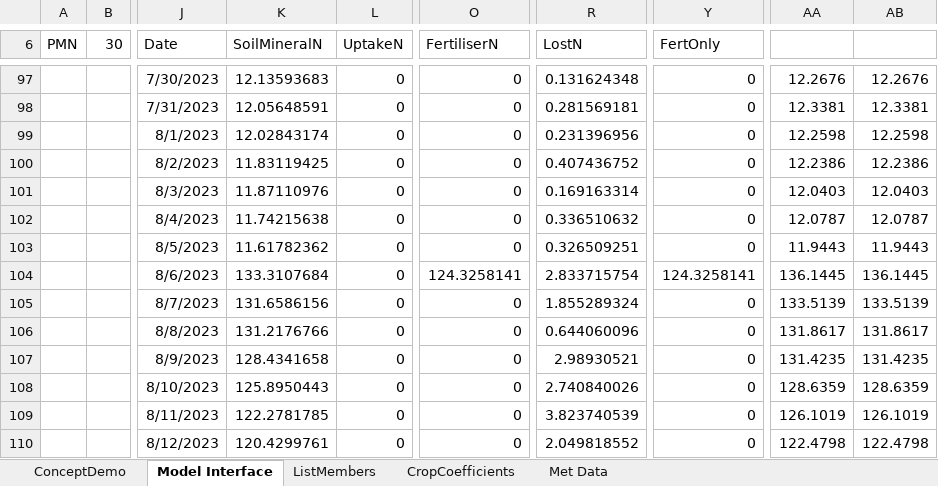
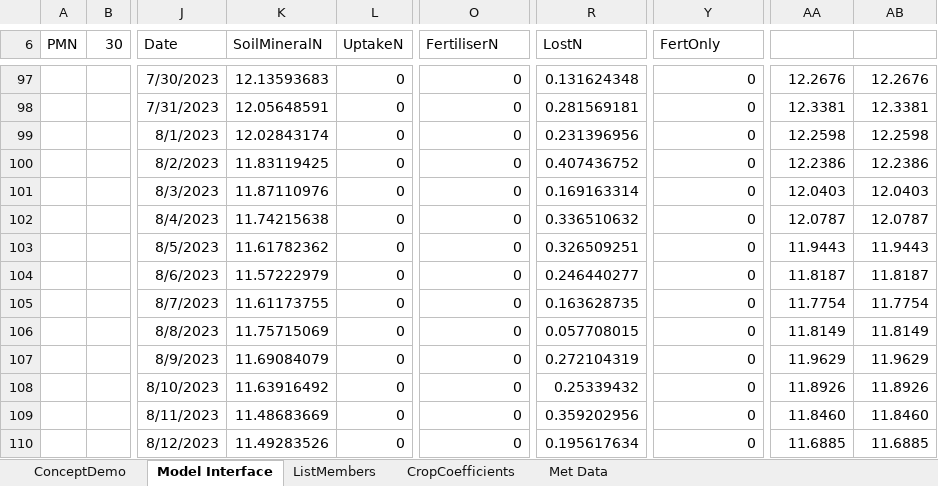
Before and after one commit to Plant-Food-Research-Open/FieldNBalance, an Excel workbook: SVSModel.Excel/TestingFiles/Darians.xlsm, sheet Model Interface, drawn as a sheet; only a part is shown, gaps mark what is left out; values as stored, in another font and other column widths than the file's, no borders; the diff covers the shown part only; the diff names each change by its address in the sheet, - before the commit and + after, or states it on an @@ line.

```diff
--- a/SVSModel.Excel/TestingFiles/Darians.xlsm (sheet Model Interface)
+++ b/SVSModel.Excel/TestingFiles/Darians.xlsm (sheet Model Interface)
-K104 (SoilMineralN): 133.3107684
+K104 (SoilMineralN): 11.57222979
-O104 (FertiliserN): 124.3258141
+O104 (FertiliserN): 0
-R104 (LostN): 2.833715754
+R104 (LostN): 0.246440277
-Y104 (FertOnly): 124.3258141
+Y104 (FertOnly): 0
-AA104: 136.1445
+AA104: 11.8187
-AB104: 136.1445
+AB104: 11.8187
-K105 (SoilMineralN): 131.6586156
+K105 (SoilMineralN): 11.61173755
-R105 (LostN): 1.855289324
+R105 (LostN): 0.163628735
-AA105: 133.5139
+AA105: 11.7754
-AB105: 133.5139
+AB105: 11.7754
-K106 (SoilMineralN): 131.2176766
+K106 (SoilMineralN): 11.75715069
-R106 (LostN): 0.644060096
+R106 (LostN): 0.057708015
-AA106: 131.8617
+AA106: 11.8149
-AB106: 131.8617
+AB106: 11.8149
-K107 (SoilMineralN): 128.4341658
+K107 (SoilMineralN): 11.69084079
-R107 (LostN): 2.98930521
+R107 (LostN): 0.272104319
-AA107: 131.4235
+AA107: 11.9629
-AB107: 131.4235
+AB107: 11.9629
-K108 (SoilMineralN): 125.8950443
+K108 (SoilMineralN): 11.63916492
-R108 (LostN): 2.740840026
+R108 (LostN): 0.25339432
-AA108: 128.6359
+AA108: 11.8926
-AB108: 128.6359
+AB108: 11.8926
-K109 (SoilMineralN): 122.2781785
+K109 (SoilMineralN): 11.48683669
-R109 (LostN): 3.823740539
+R109 (LostN): 0.359202956
-AA109: 126.1019
+AA109: 11.8460
-AB109: 126.1019
+AB109: 11.8460
-K110 (SoilMineralN): 120.4299761
+K110 (SoilMineralN): 11.49283526
-R110 (LostN): 2.049818552
+R110 (LostN): 0.195617634
-AA110: 122.4798
+AA110: 11.6885
-AB110: 122.4798
+AB110: 11.6885
```
Also changed, not shown: 911 edited cells elsewhere in this sheet, sheet ConceptDemo, charts or pictures, SVSModel.Excel/TestingFiles/Obama.xlsm, SVSModel.Excel/TestingFiles/Wallies.xlsm.
